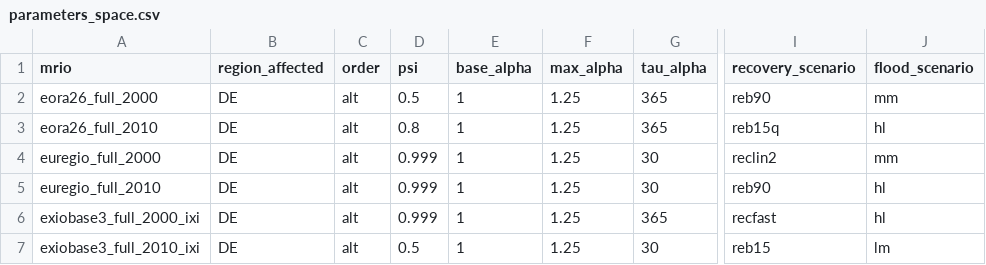
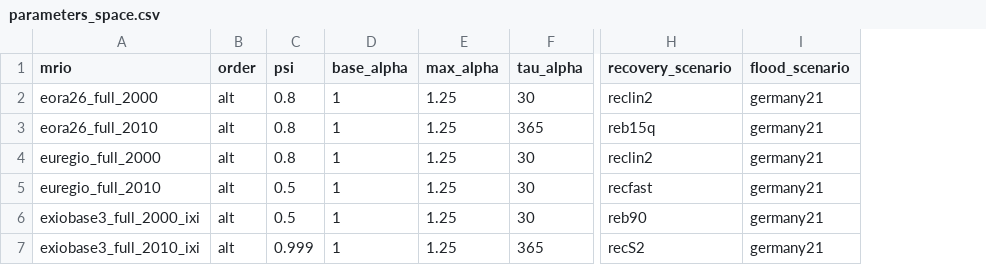
Before and after one commit to spjuhel/BoARIO-Sensitivity, a CSV file: config/parameters_space.csv, drawn as a sheet; only a part is shown, gaps mark what is left out; removed rows and columns are numbered as before the commit, all else as after; the diff names each change by its address in the sheet, - before the commit and + after, or states it on an @@ line.

```diff
--- a/config/parameters_space.csv
+++ b/config/parameters_space.csv
-column B (region_affected), rows 2-7: all DE
-C2 (psi): 0.5
+C2 (psi): 0.8
-F2 (tau_alpha): 365
+F2 (tau_alpha): 30
-H2 (recovery_scenario): reb90
+H2 (recovery_scenario): reclin2
-I2 (flood_scenario): mm
+I2 (flood_scenario): germany21
-I3 (flood_scenario): hl
+I3 (flood_scenario): germany21
-C4 (psi): 0.999
+C4 (psi): 0.8
-I4 (flood_scenario): mm
+I4 (flood_scenario): germany21
-C5:C6 (psi): 0.999
+C5:C6 (psi): 0.5
-H5 (recovery_scenario): reb90
+H5 (recovery_scenario): recfast
-I5:I6 (flood_scenario): hl
+I5:I6 (flood_scenario): germany21
-F6 (tau_alpha): 365
+F6 (tau_alpha): 30
-H6 (recovery_scenario): recfast
+H6 (recovery_scenario): reb90
-C7 (psi): 0.5
+C7 (psi): 0.999
-F7 (tau_alpha): 30
+F7 (tau_alpha): 365
-H7 (recovery_scenario): reb15
+H7 (recovery_scenario): recS2
-I7 (flood_scenario): lm
+I7 (flood_scenario): germany21
```
Also changed, not shown: config/eora26_full_sectors.csv, config/euregio_full_sectors.csv, 19 other files.
